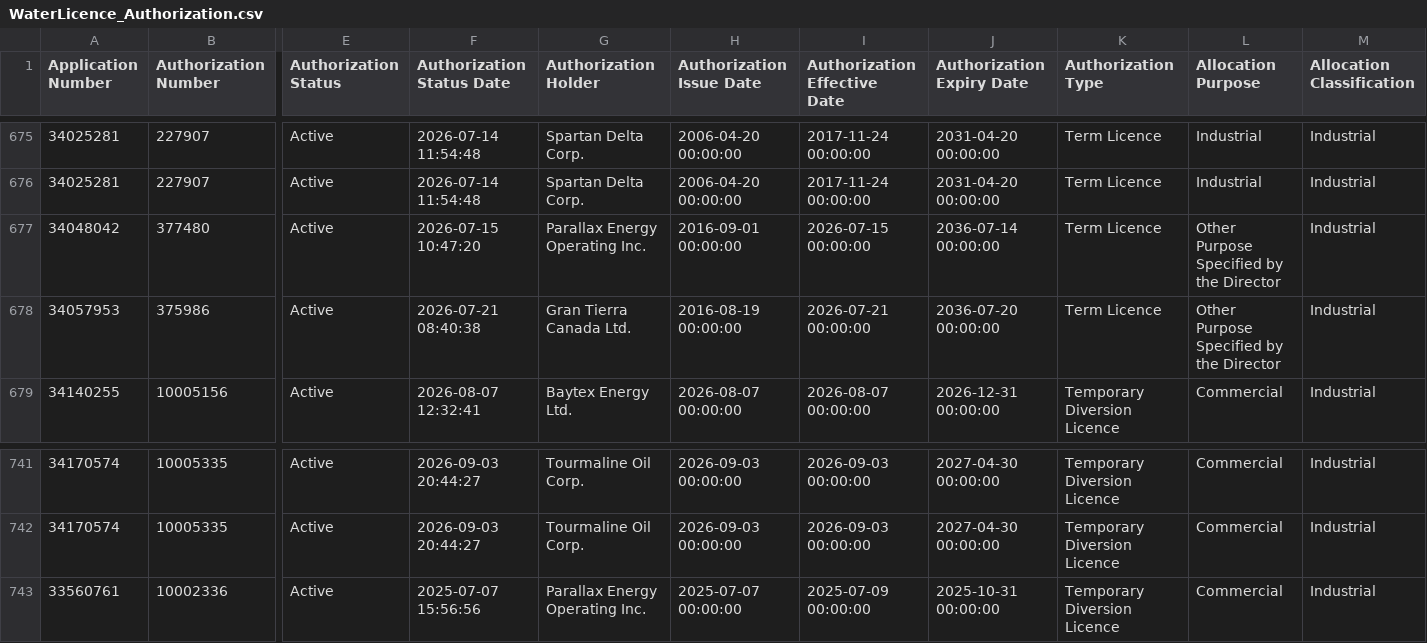
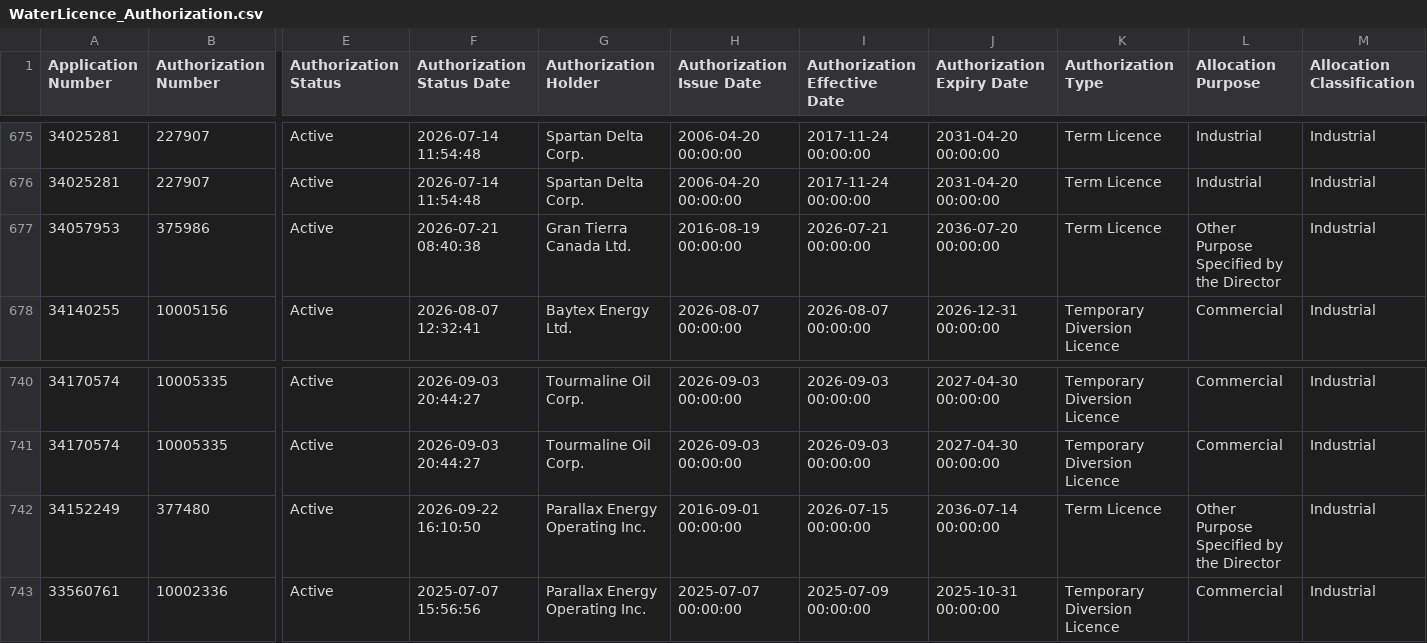
Before and after one commit to Lynzerne/flow-threshold-updater, a CSV file: data/WaterLicence_Authorization.csv, drawn as a sheet; only a part is shown, gaps mark what is left out; removed rows and columns are numbered as before the commit, all else as after; rows hold the shown columns only; the diff names each change by its address in the sheet, - before the commit and + after, or states it on an @@ line.

```diff
--- a/data/WaterLicence_Authorization.csv
+++ b/data/WaterLicence_Authorization.csv
-row 677: 34048042 | 377480 | Active | 2026-07-15 10:47:20 | Parallax Energy Operating Inc. | 2016-09-01 00:00:00 | 2026-07-15 00:00:00 | 2036-07-14 00:00:00 | Term Licence | Other Purpose Specified by the Director | Industrial
+row 742: 34152249 | 377480 | Active | 2026-09-22 16:10:50 | Parallax Energy Operating Inc. | 2016-09-01 00:00:00 | 2026-07-15 00:00:00 | 2036-07-14 00:00:00 | Term Licence | Other Purpose Specified by the Director | Industrial
```
Also changed, not shown: data/pbi_flow_thresholds_05CC_plus_05CB007.csv, 2 other files.
